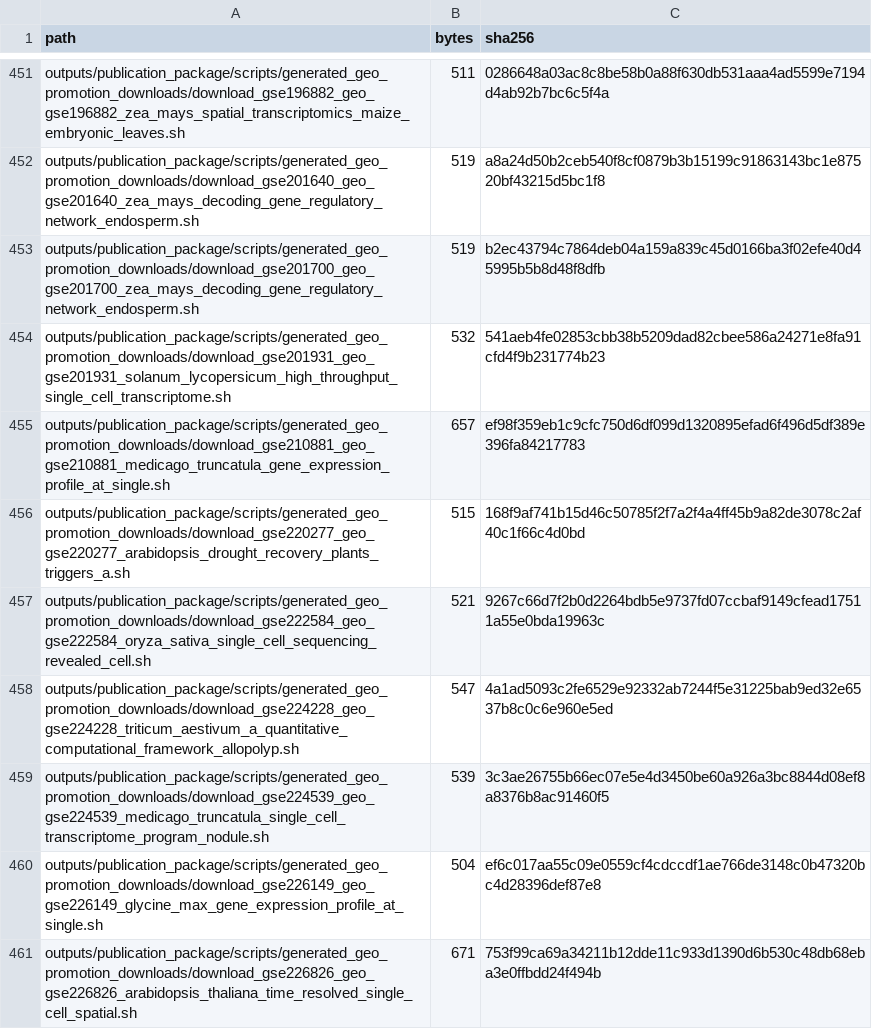
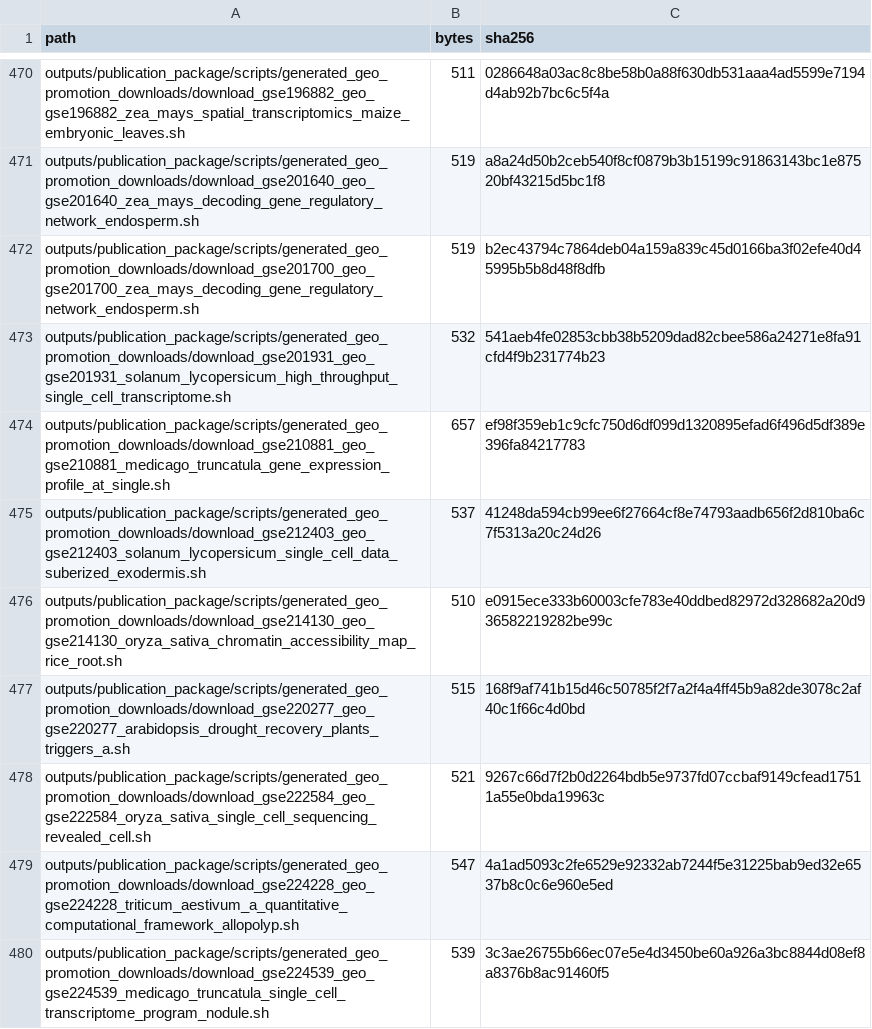
Before and after one commit to ahvsjags/SnowLotus-CellFM, a TSV file: release_metadata/artifact_checksums.tsv, drawn as a sheet; only a part is shown, gaps mark what is left out; the shorter side is filled out with more unchanged rows; the diff covers the shown part only.

Commit message:
Sync SnowLotus-CellFM editor-v0.3 epoch7 source release

```diff
--- a/release_metadata/artifact_checksums.tsv
+++ b/release_metadata/artifact_checksums.tsv
@@ -455,2 +474,4 @@ outputs/publication_package/scripts/generated_geo_promotion_downloads/download_g
 outputs/publication_package/scripts/generated_geo_promotion_downloads/download_gse210881_geo_gse210881_medicago_truncatula_gene_expression_profile_at_single.sh	657	ef98f359eb1c9cfc750d6df099d1320895efad6f496d5df389e396fa84217783
+outputs/publication_package/scripts/generated_geo_promotion_downloads/download_gse212403_geo_gse212403_solanum_lycopersicum_single_cell_data_suberized_exodermis.sh	537	41248da594cb99ee6f27664cf8e74793aadb656f2d810ba6c7f5313a20c24d26
+outputs/publication_package/scripts/generated_geo_promotion_downloads/download_gse214130_geo_gse214130_oryza_sativa_chromatin_accessibility_map_rice_root.sh	510	e0915ece333b60003cfe783e40ddbed82972d328682a20d936582219282be99c
 outputs/publication_package/scripts/generated_geo_promotion_downloads/download_gse220277_geo_gse220277_arabidopsis_drought_recovery_plants_triggers_a.sh	515	168f9af741b15d46c50785f2f7a2f4a4ff45b9a82de3078c2af40c1f66c4d0bd
```
Also changed, not shown: 30 added rows and 98 edited cells elsewhere in this file, release_metadata/public_discovery/geo_manifest_promotion_candidates.tsv, release_metadata/public_discovery/geo_promotion_download_queue.tsv, 57 other files.
